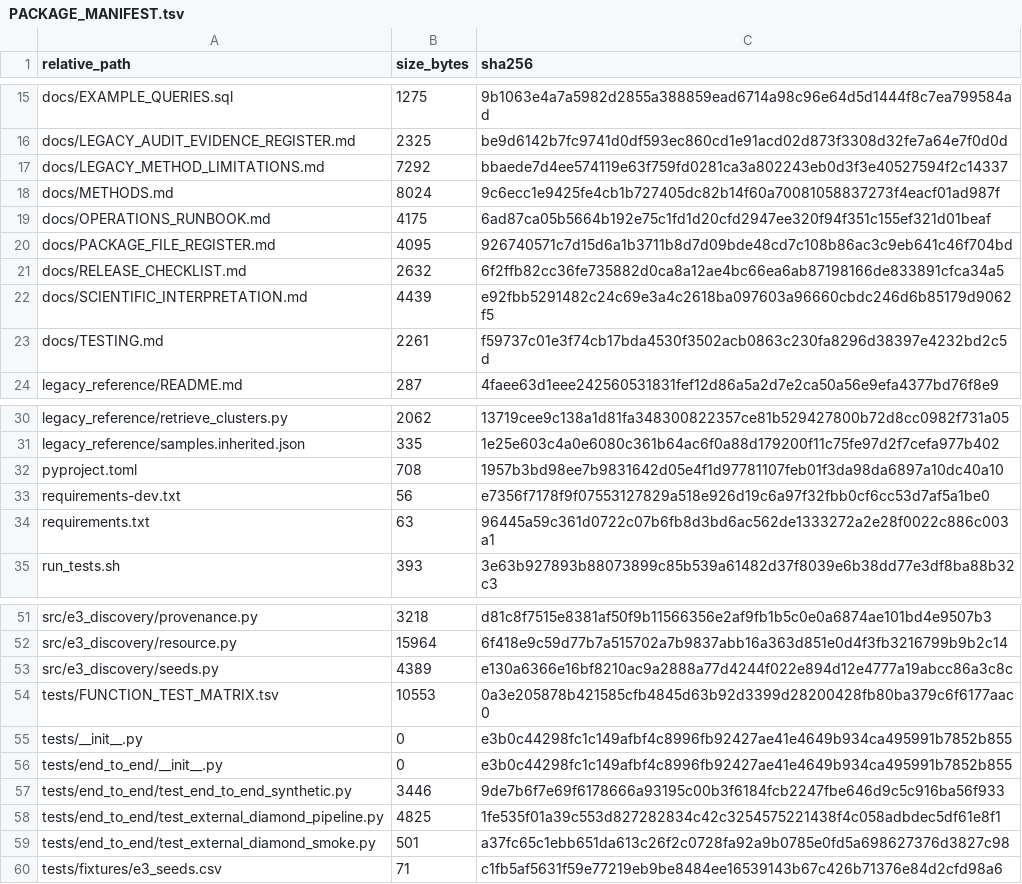
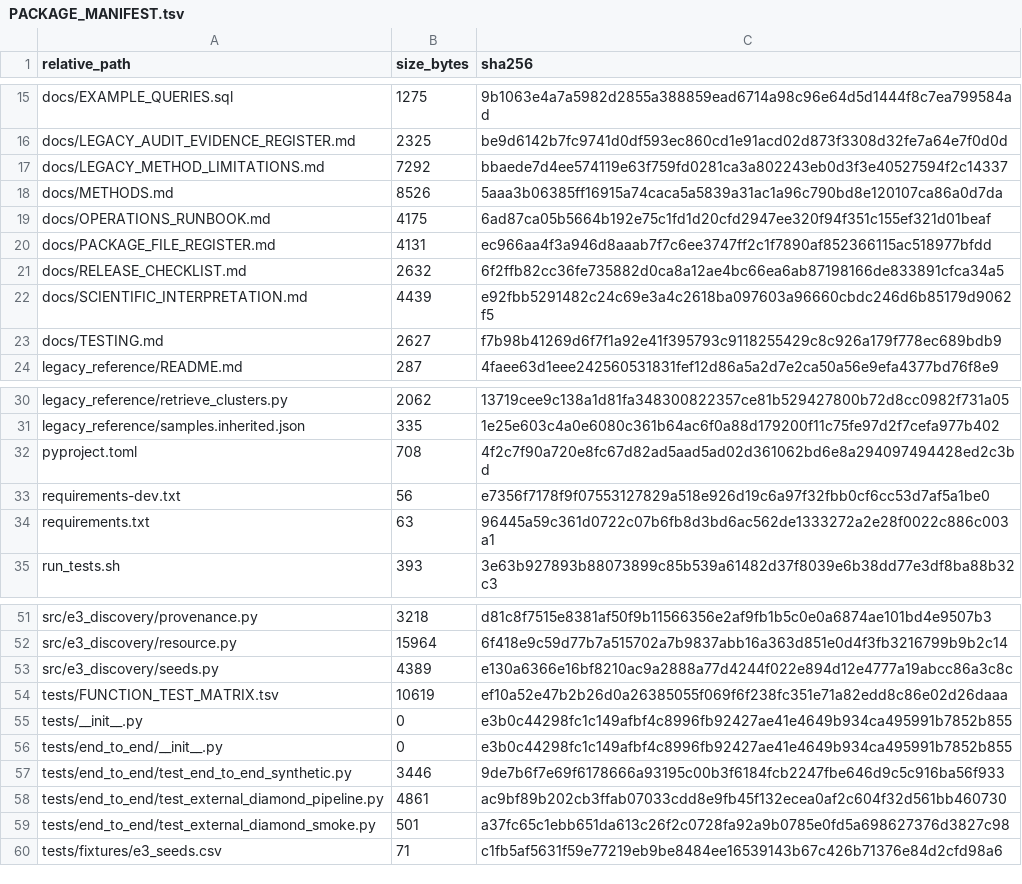
Before and after one commit to peterthorpe5/E3_project_draft, a TSV file: e3_discovery_engine/PACKAGE_MANIFEST.tsv, drawn as a sheet; only a part is shown, gaps mark what is left out; the diff covers the shown part only.

```diff
--- a/e3_discovery_engine/PACKAGE_MANIFEST.tsv
+++ b/e3_discovery_engine/PACKAGE_MANIFEST.tsv
@@ -17,8 +17,8 @@ docs/LEGACY_AUDIT_EVIDENCE_REGISTER.md	2325	be9d6142b7fc9741d0df593ec860cd1e91ac
 docs/LEGACY_METHOD_LIMITATIONS.md	7292	bbaede7d4ee574119e63f759fd0281ca3a802243eb0d3f3e40527594f2c14337
-docs/METHODS.md	8024	9c6ecc1e9425fe4cb1b727405dc82b14f60a70081058837273f4eacf01ad987f
+docs/METHODS.md	8526	5aaa3b06385ff16915a74caca5a5839a31ac1a96c790bd8e120107ca86a0d7da
 docs/OPERATIONS_RUNBOOK.md	4175	6ad87ca05b5664b192e75c1fd1d20cfd2947ee320f94f351c155ef321d01beaf
-docs/PACKAGE_FILE_REGISTER.md	4095	926740571c7d15d6a1b3711b8d7d09bde48cd7c108b86ac3c9eb641c46f704bd
+docs/PACKAGE_FILE_REGISTER.md	4131	ec966aa4f3a946d8aaab7f7c6ee3747ff2c1f7890af852366115ac518977bfdd
 docs/RELEASE_CHECKLIST.md	2632	6f2ffb82cc36fe735882d0ca8a12ae4bc66ea6ab87198166de833891cfca34a5
 docs/SCIENTIFIC_INTERPRETATION.md	4439	e92fbb5291482c24c69e3a4c2618ba097603a96660cbdc246d6b85179d9062f5
-docs/TESTING.md	2261	f59737c01e3f74cb17bda4530f3502acb0863c230fa8296d38397e4232bd2c5d
+docs/TESTING.md	2627	f7b98b41269d6f7f1a92e41f395793c9118255429c8c926a179f778ec689bdb9
 legacy_reference/README.md	287	4faee63d1eee242560531831fef12d86a5a2d7e2ca50a56e9efa4377bd76f8e9
@@ -31,3 +31,3 @@ legacy_reference/retrieve_clusters.py	2062	13719cee9c138a1d81fa348300822357ce81b
 legacy_reference/samples.inherited.json	335	1e25e603c4a0e6080c361b64ac6f0a88d179200f11c75fe97d2f7cefa977b402
-pyproject.toml	708	1957b3bd98ee7b9831642d05e4f1d97781107feb01f3da98da6897a10dc40a10
+pyproject.toml	708	4f2c7f90a720e8fc67d82ad5aad5ad02d361062bd6e8a294097494428ed2c3bd
 requirements-dev.txt	56	e7356f7178f9f07553127829a518e926d19c6a97f32fbb0cf6cc53d7af5a1be0
@@ -53,3 +53,3 @@ src/e3_discovery/resource.py	15964	6f418e9c59d77b7a515702a7b9837abb16a363d851e0d
 src/e3_discovery/seeds.py	4389	e130a6366e16bf8210ac9a2888a77d4244f022e894d12e4777a19abcc86a3c8c
-tests/FUNCTION_TEST_MATRIX.tsv	10553	0a3e205878b421585cfb4845d63b92d3399d28200428fb80ba379c6f6177aac0
+tests/FUNCTION_TEST_MATRIX.tsv	10619	ef10a52e47b2b26d0a26385055f069f6f238fc351e71a82edd8c86e02d26daaa
 tests/__init__.py	0	e3b0c44298fc1c149afbf4c8996fb92427ae41e4649b934ca495991b7852b855
@@ -57,3 +57,3 @@ tests/end_to_end/__init__.py	0	e3b0c44298fc1c149afbf4c8996fb92427ae41e4649b934ca
 tests/end_to_end/test_end_to_end_synthetic.py	3446	9de7b6f7e69f6178666a93195c00b3f6184fcb2247fbe646d9c5c916ba56f933
-tests/end_to_end/test_external_diamond_pipeline.py	4825	1fe535f01a39c553d827282834c42c3254575221438f4c058adbdec5df61e8f1
+tests/end_to_end/test_external_diamond_pipeline.py	4861	ac9bf89b202cb3ffab07033cdd8e9fb45f132ecea0af2c604f32d561bb460730
 tests/end_to_end/test_external_diamond_smoke.py	501	a37fc65c1ebb651da613c26f2c0728fa92a9b0785e0fd5a698627376d3827c98
```
Also changed, not shown: 21 edited cells elsewhere in this file, 38 other files.
